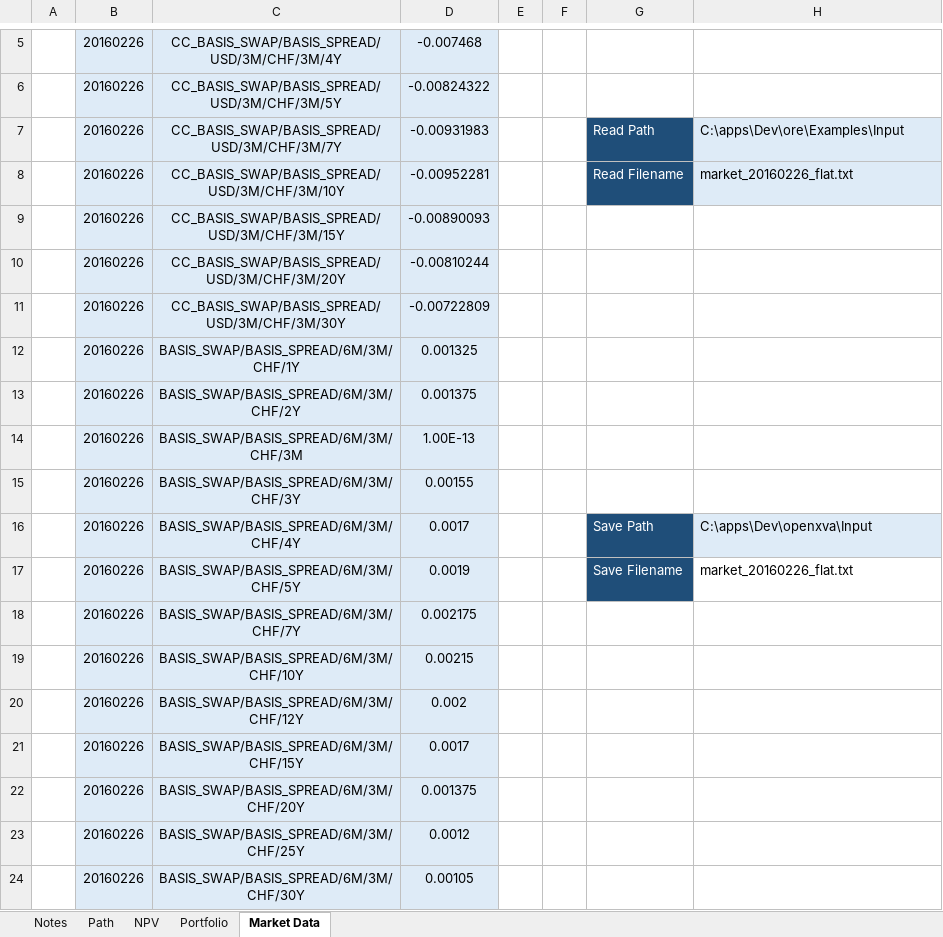
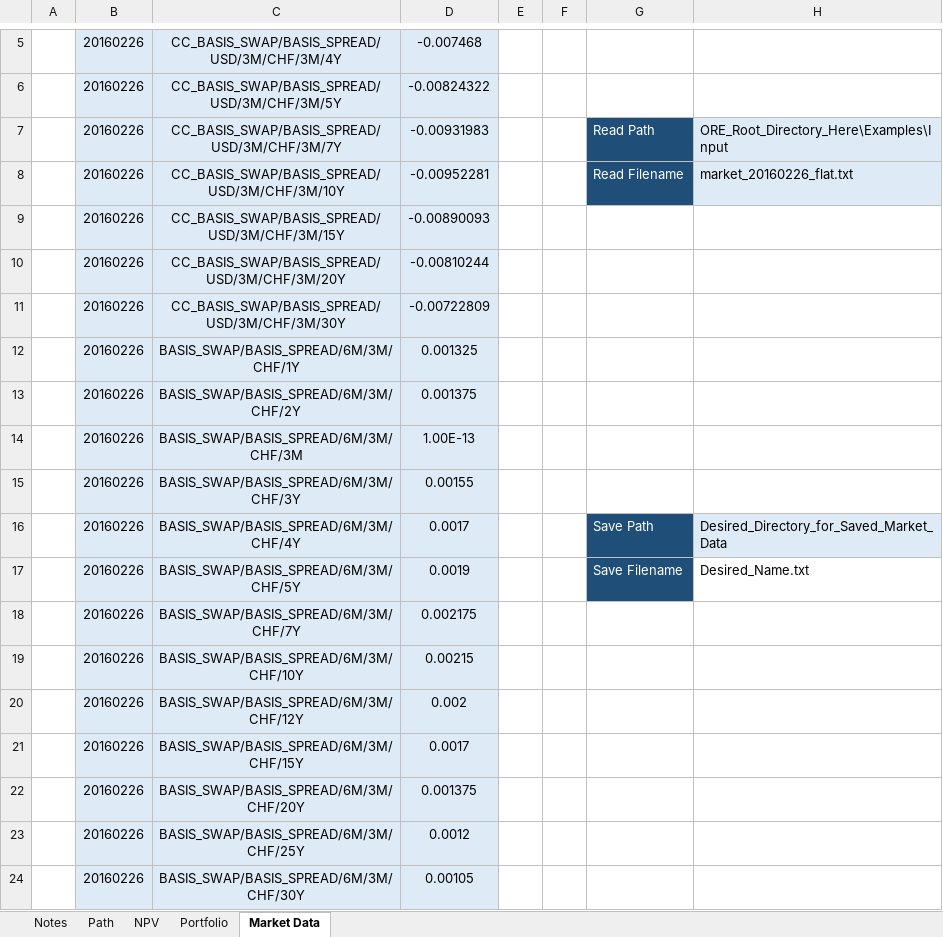
Before and after one commit to OpenSourceRisk/Engine, an Excel workbook: Examples/Example_1/Example_1.xlsm, sheet Market Data, drawn as a sheet; only a part is shown, gaps mark what is left out; values as stored, in another font and other column widths than the file's, no borders; charts and pictures not drawn; the diff names each change by its address in the sheet, - before the commit and + after, or states it on an @@ line.

```diff
--- a/Examples/Example_1/Example_1.xlsm (sheet Market Data)
+++ b/Examples/Example_1/Example_1.xlsm (sheet Market Data)
-H7: C:\apps\Dev\ore\Examples\Input
+H7: ORE_Root_Directory_Here\Examples\Input
-H16: C:\apps\Dev\openxva\Input
+H16: Desired_Directory_for_Saved_Market_Data
-H17: market_20160226_flat.txt
+H17: Desired_Name.txt
```
Also changed, not shown: sheet Portfolio, sheet NPV, sheet Path, sheet Notes, charts or pictures.
